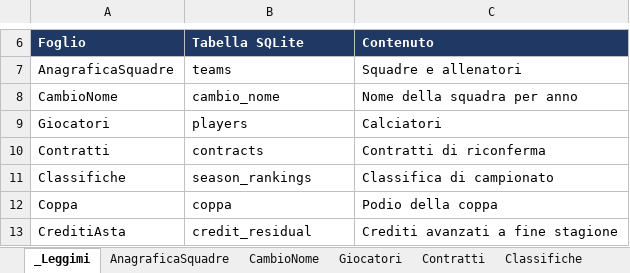
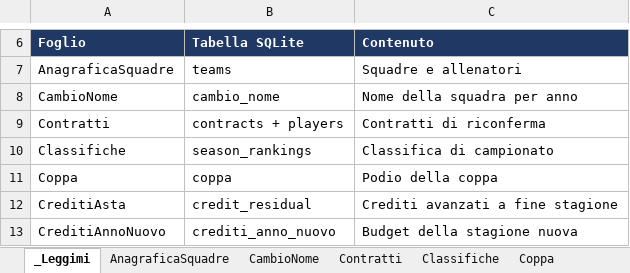
Before and after one commit to FrancescoMindoli/FantaBreccia, an Excel workbook: dati/Gestione.xlsx, sheet _Leggimi, drawn as a sheet; only a part is shown, gaps mark what is left out; the shorter side is filled out with more unchanged rows; values as stored, in another font and other column widths than the file's, no borders; removed rows and columns are numbered as before the commit, all else as after; the diff covers the shown part only; the diff names each change by its address in the sheet, - before the commit and + after, or states it on an @@ line.

```diff
--- a/dati/Gestione.xlsx (sheet _Leggimi)
+++ b/dati/Gestione.xlsx (sheet _Leggimi)
-sheet tab: Giocatori
-row 9: Giocatori | players | Calciatori
-B9 (Tabella SQLite): contracts
+B9 (Tabella SQLite): contracts + players
```
Also changed, not shown: 10 added rows, 10 removed rows and 4 edited cells elsewhere in this sheet, sheet Contratti, 5 other files.
